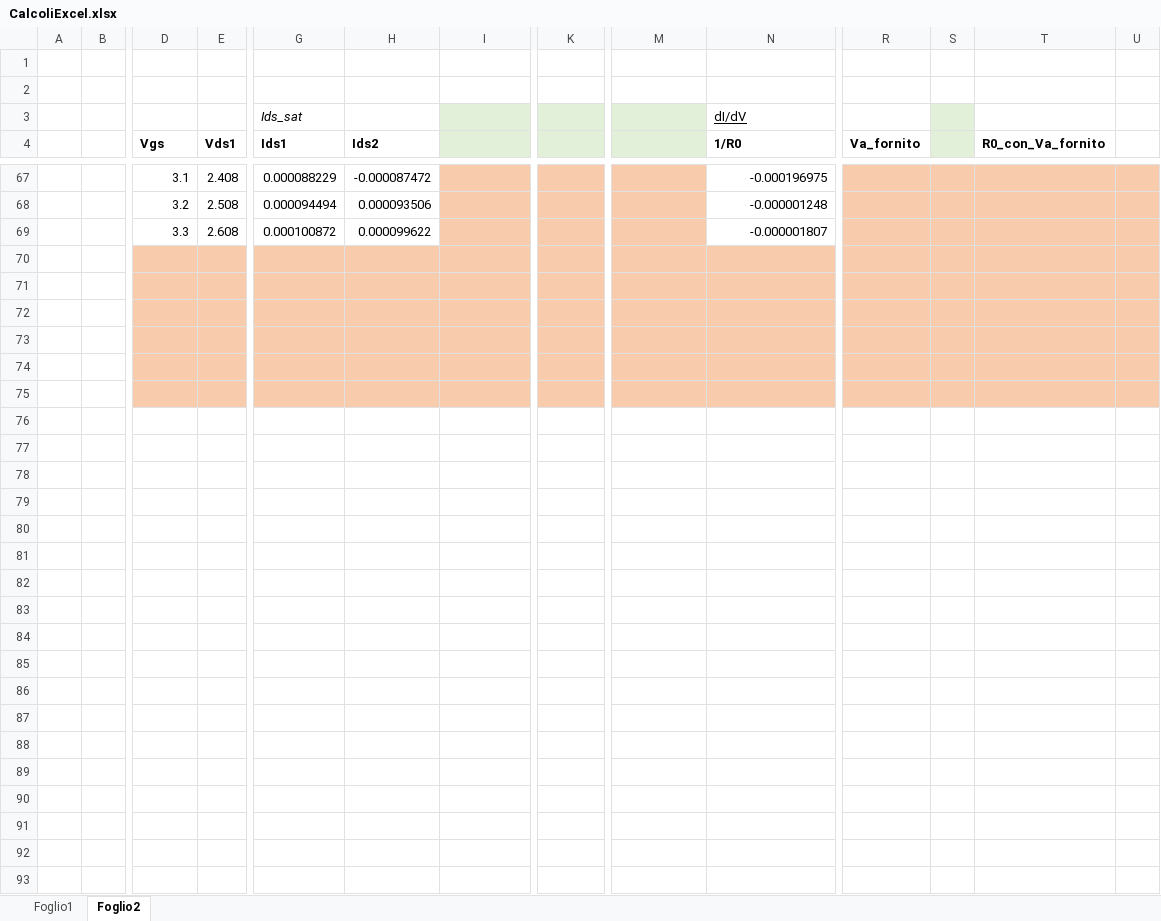
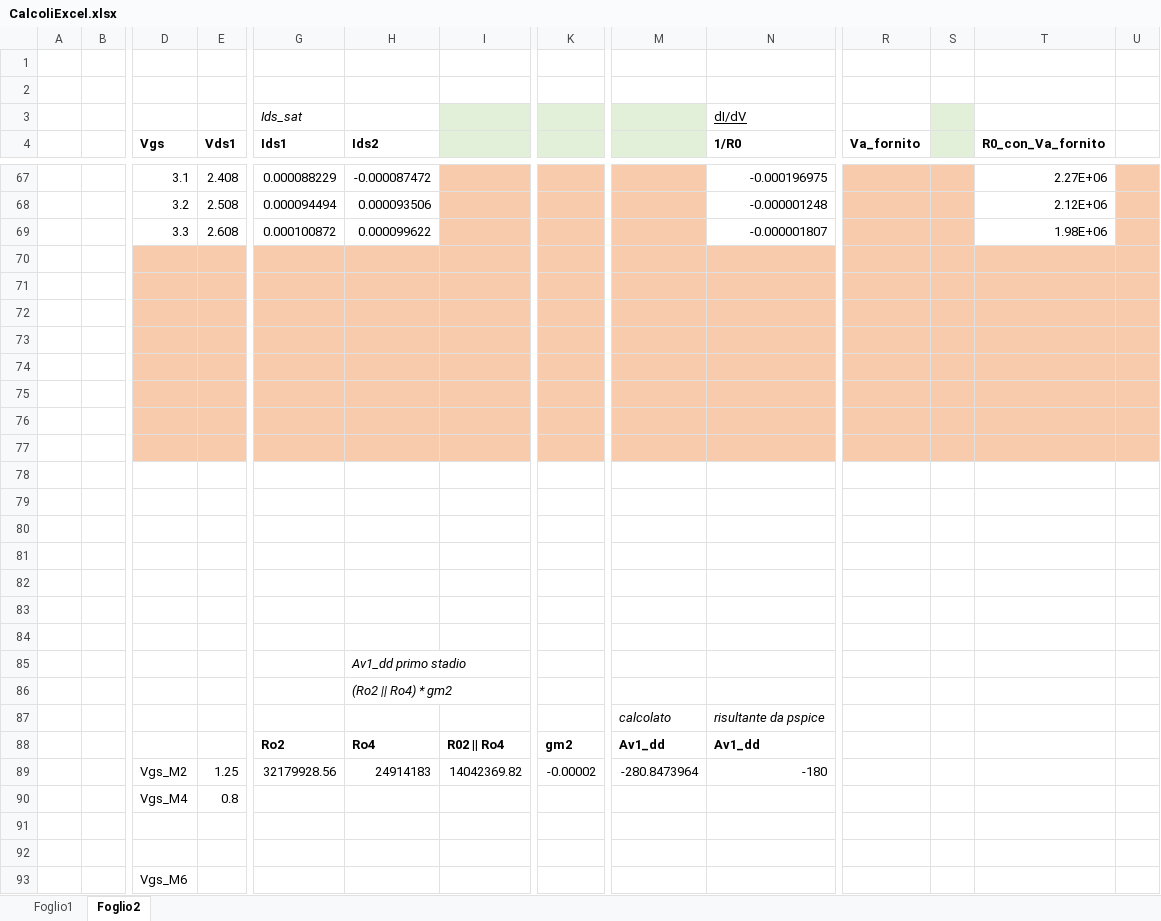
Before and after one commit to alessio-capello/MicroElectronics, an Excel workbook: MicroB/CalcoliExcel.xlsx, sheet Foglio2, drawn as a sheet; only a part is shown, gaps mark what is left out; values as stored, in another font and other column widths than the file's, no borders; charts and pictures not drawn; rows hold the shown columns only; the diff covers the shown part only; the diff names each change by its address in the sheet, - before the commit and + after, or states it on an @@ line.

```diff
--- a/MicroB/CalcoliExcel.xlsx (sheet Foglio2)
+++ b/MicroB/CalcoliExcel.xlsx (sheet Foglio2)
-T67:T69 fill: #F8CBAD
+T67:T69 fill: none
-T67 (R0_con_Va_fornito): (empty)
+T67 (R0_con_Va_fornito): 2.27E+06
-T68 (R0_con_Va_fornito): (empty)
+T68 (R0_con_Va_fornito): 2.12E+06
-T69 (R0_con_Va_fornito): (empty)
+T69 (R0_con_Va_fornito): 1.98E+06
+row 76: (empty)
+row 77: (empty)
+row 78: (empty)
+row 79: (empty)
+row 80: (empty)
+row 81: (empty)
+row 82: (empty)
+row 83: (empty)
+row 84: (empty)
+row 85:  |  |  |  |  | Av1_dd primo stadio
+row 86:  |  |  |  |  | (Ro2 || Ro4) * gm2
+row 87:  |  |  |  |  |  |  |  | calcolato | risultante da pspice
+row 88:  |  |  |  | Ro2 | Ro4 | R02 || Ro4 | gm2 | Av1_dd | Av1_dd
+row 89:  |  | Vgs_M2 | 1.25 | 32179928.56 | 24914183 | 14042369.82 | -0.00002 | -280.8473964 | -180
+row 90:  |  | Vgs_M4 | 0.8
+row 91: (empty)
+row 92: (empty)
+row 93:  |  | Vgs_M6
```
Also changed, not shown: 25 edited cells and cell formats elsewhere in this sheet, sheet Foglio1.
